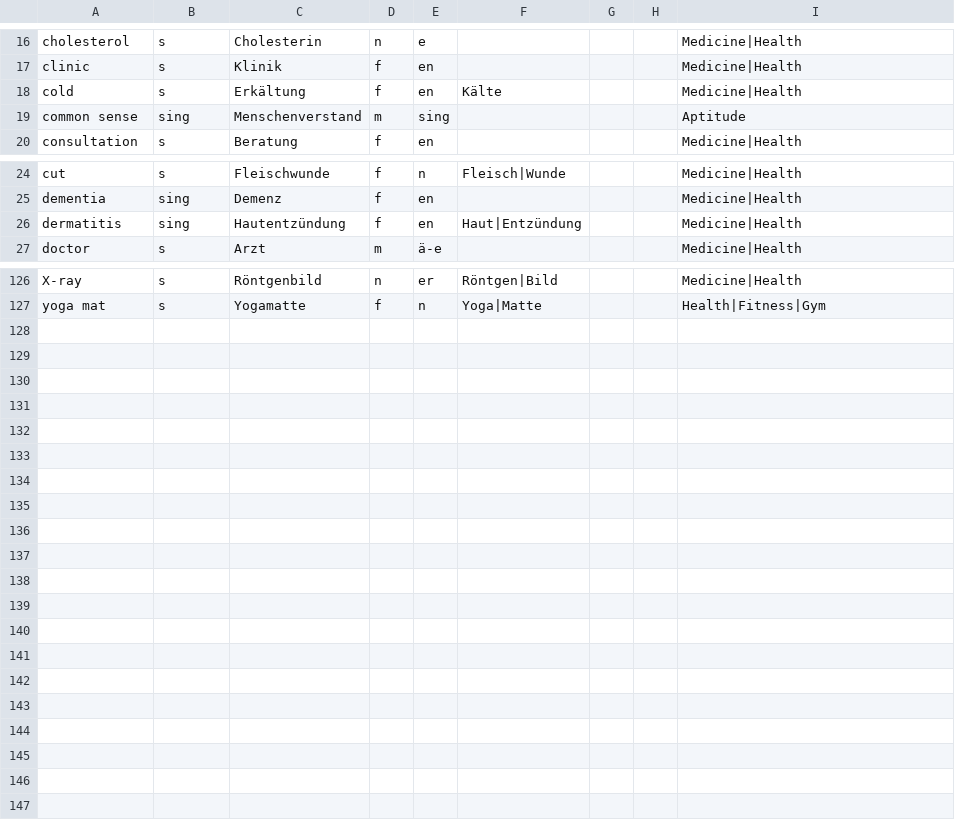
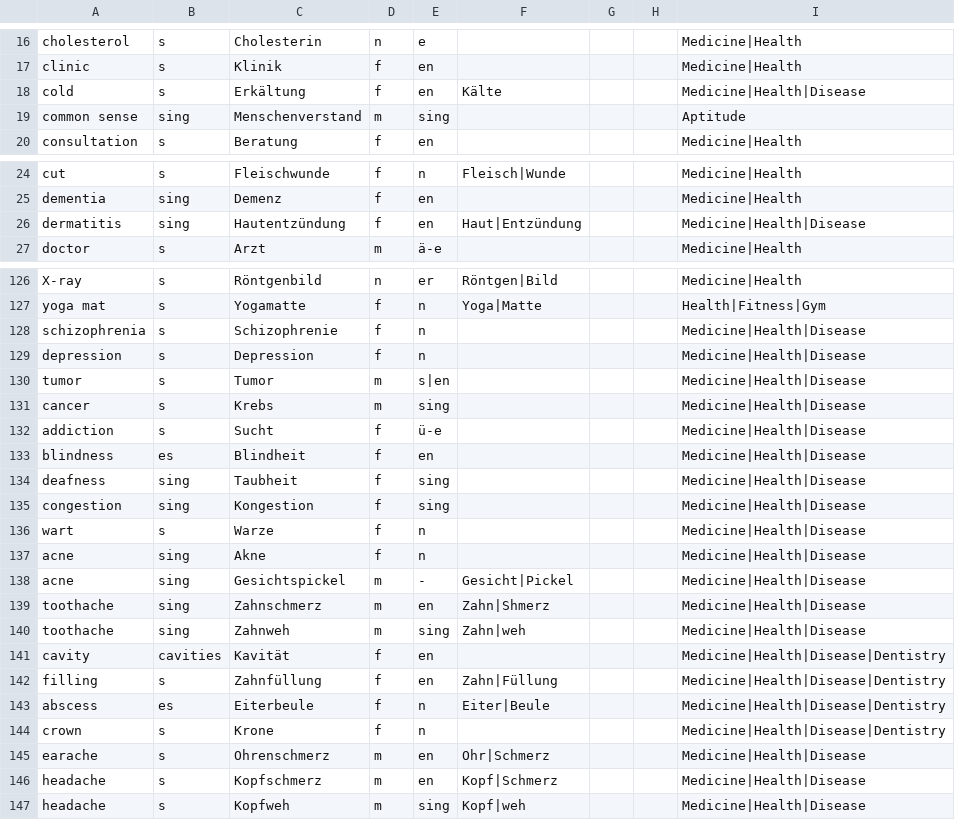
Before and after one commit to ml-pastore/German_English_Dict, a CSV file: GermanEnglishDict_nouns.csv, drawn as a sheet; only a part is shown, gaps mark what is left out; the diff covers the shown part only.

Commit message:
Update GermanEnglishDict_nouns.csv
disease words

```diff
--- a/GermanEnglishDict_nouns.csv
+++ b/GermanEnglishDict_nouns.csv
@@ -17,3 +17,3 @@ cholesterol,s,Cholesterin,n,e,,,,Medicine|Health
 clinic,s,Klinik,f,en,,,,Medicine|Health
-cold,s,Erkältung,f,en,Kälte,,,Medicine|Health
+cold,s,Erkältung,f,en,Kälte,,,Medicine|Health|Disease
 common sense,sing,Menschenverstand,m,sing,,,,Aptitude
@@ -25,3 +25,3 @@ cut,s,Fleischwunde,f,n,Fleisch|Wunde,,,Medicine|Health
 dementia,sing,Demenz,f,en,,,,Medicine|Health
-dermatitis,sing,Hautentzündung,f,en,Haut|Entzündung ,,,Medicine|Health
+dermatitis,sing,Hautentzündung,f,en,Haut|Entzündung ,,,Medicine|Health|Disease
 doctor,s,Arzt,m,ä-e,,,,Medicine|Health
@@ -127 +127,21 @@ X-ray,s,Röntgenbild,n,er,Röntgen|Bild,,,Medicine|Health
 yoga mat,s,Yogamatte,f,n,Yoga|Matte,,,Health|Fitness|Gym
+schizophrenia,s,Schizophrenie,f,n,,,,Medicine|Health|Disease
+depression,s,Depression,f,n,,,,Medicine|Health|Disease
+tumor,s,Tumor,m,s|en,,,,Medicine|Health|Disease
+cancer,s,Krebs,m,sing,,,,Medicine|Health|Disease
+addiction,s,Sucht,f,ü-e,,,,Medicine|Health|Disease
+blindness,es,Blindheit,f,en,,,,Medicine|Health|Disease
+deafness,sing,Taubheit,f,sing,,,,Medicine|Health|Disease
+congestion,sing,Kongestion,f,sing,,,,Medicine|Health|Disease
+wart,s,Warze,f,n,,,,Medicine|Health|Disease
+acne,sing,Akne,f,n,,,,Medicine|Health|Disease
+acne,sing,Gesichtspickel ,m,-,Gesicht|Pickel ,,,Medicine|Health|Disease
+toothache,sing,Zahnschmerz,m,en,Zahn|Shmerz,,,Medicine|Health|Disease
+toothache,sing,Zahnweh,m,sing,Zahn|weh,,,Medicine|Health|Disease
+cavity,cavities,Kavität,f,en,,,,Medicine|Health|Disease|Dentistry
+filling,s,Zahnfüllung,f,en,Zahn|Füllung,,,Medicine|Health|Disease|Dentistry
+abscess,es,Eiterbeule,f,n,Eiter|Beule ,,,Medicine|Health|Disease|Dentistry
+crown,s,Krone,f,n,,,,Medicine|Health|Disease|Dentistry
+earache,s,Ohrenschmerz,m,en,Ohr|Schmerz,,,Medicine|Health|Disease
+headache,s,Kopfschmerz,m,en,Kopf|Schmerz,,,Medicine|Health|Disease
+headache,s,Kopfweh,m,sing,Kopf|weh,,,Medicine|Health|Disease
```
Also changed, not shown: 3 edited cells elsewhere in this file.
